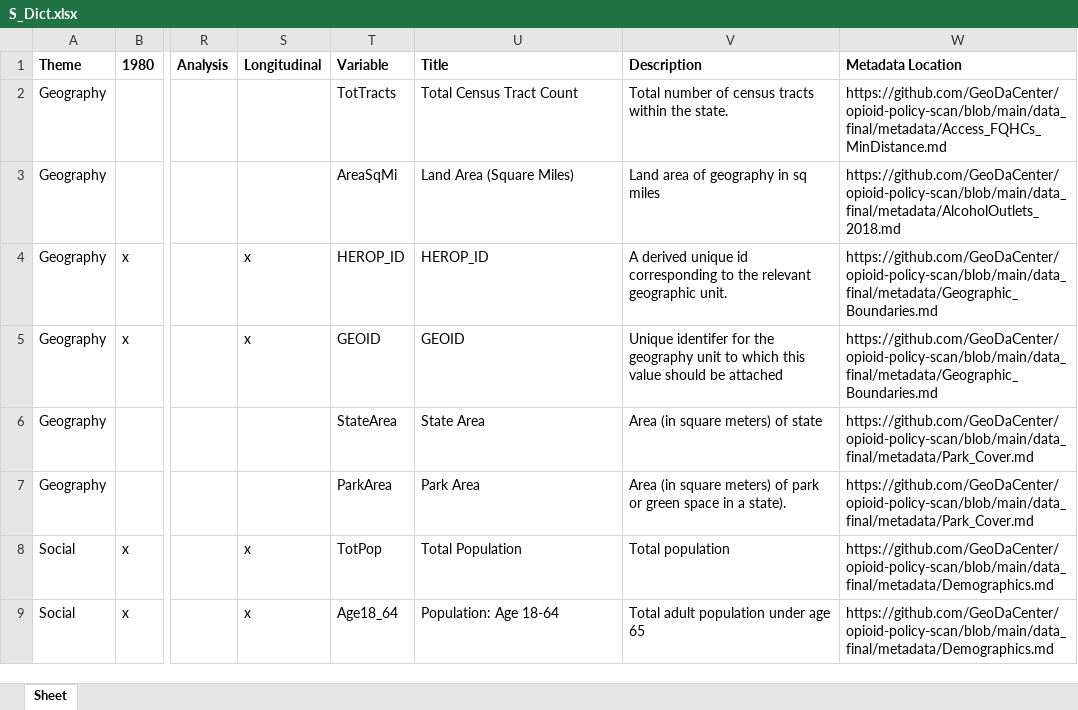
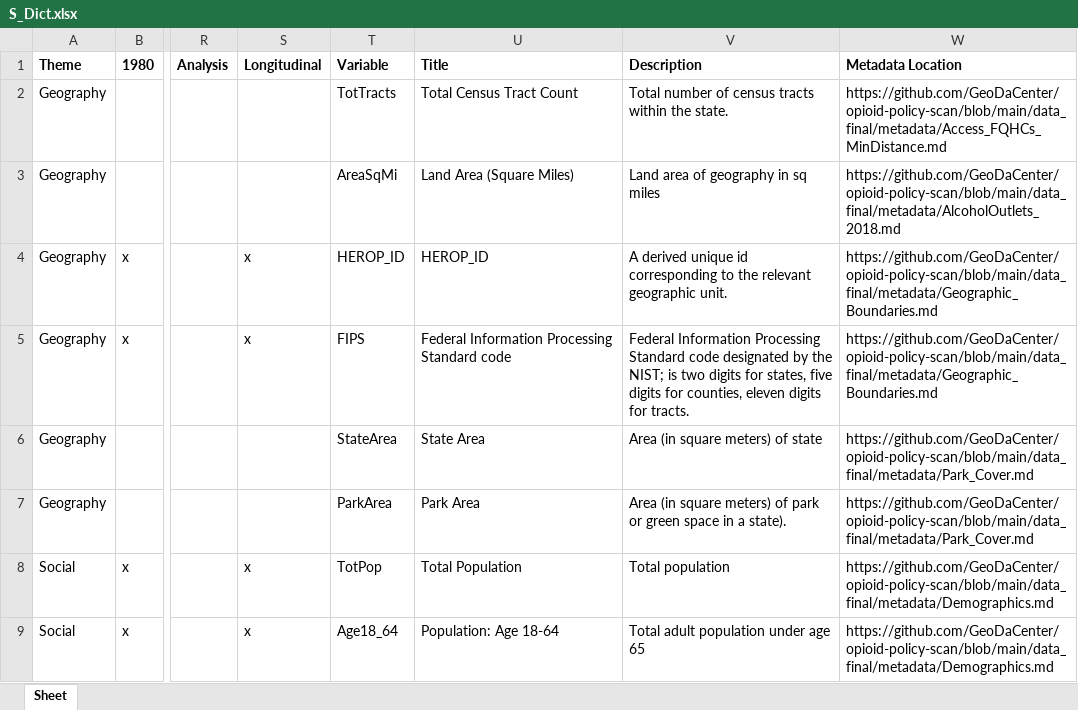
Before and after one commit to healthyregions/oeps, an Excel workbook: backend/oeps/data/dictionaries/S_Dict.xlsx, sheet Sheet, drawn as a sheet; only a part is shown, gaps mark what is left out; values as stored, in another font and other column widths than the file's, no borders; the diff names each change by its address in the sheet, - before the commit and + after, or states it on an @@ line.

Commit message:
updated data dictionaries #121

```diff
--- a/backend/oeps/data/dictionaries/S_Dict.xlsx (sheet Sheet)
+++ b/backend/oeps/data/dictionaries/S_Dict.xlsx (sheet Sheet)
-T5: GEOID
+T5: FIPS
-U5: GEOID
+U5: Federal Information Processing Standard code
-V5: Unique identifer for the geography unit to which this value should be attached
+V5: Federal Information Processing Standard code designated by the NIST; is two digits for states, five digits for counties, eleven digits for tracts.
```
Also changed, not shown: backend/oeps/data/dictionaries/C_Dict.xlsx, backend/oeps/data/dictionaries/T_Dict.xlsx, 1 other file.
